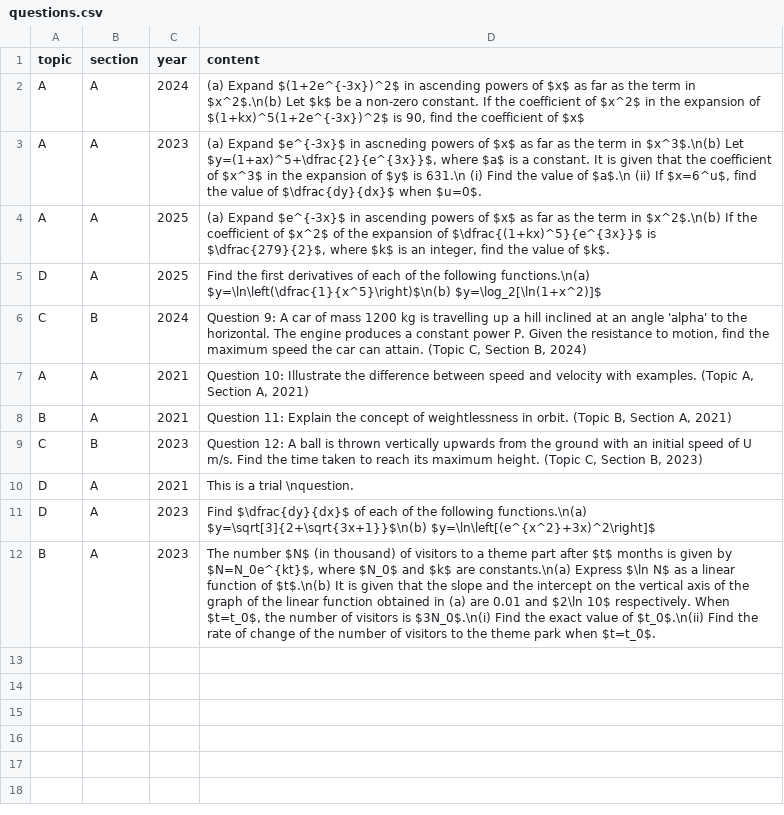
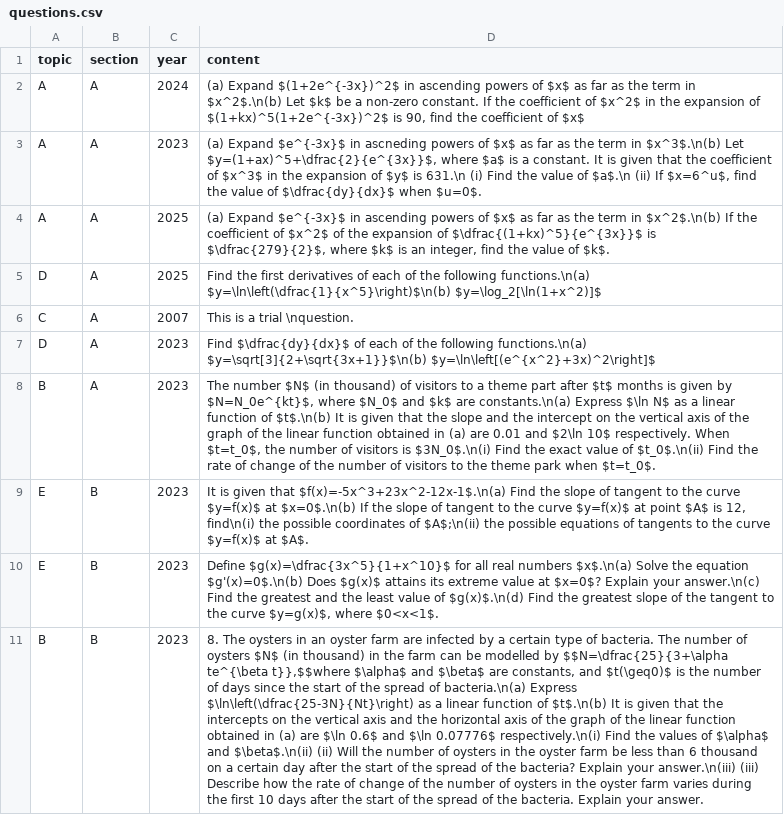
Before and after one commit to GHSMrAlvinChan/m1GHSpastpaperquestionbank, a CSV file: questions.csv, drawn as a sheet; removed rows and columns are numbered as before the commit, all else as after; the diff names each change by its address in the sheet, - before the commit and + after, or states it on an @@ line.

Commit message:
Update questions.csv

```diff
--- a/questions.csv
+++ b/questions.csv
-row 6: C | B | 2024 | Question 9: A car of mass 1200 kg is travelling up a hill inclined at an angle 'alpha' to the horizontal. The engine produces a constant power P. Given the resistance to motion, find the maximum speed the car can attain. (Topic C, Section B, 2024)
-row 7: A | A | 2021 | Question 10: Illustrate the difference between speed and velocity with examples. (Topic A, Section A, 2021)
-row 8: B | A | 2021 | Question 11: Explain the concept of weightlessness in orbit. (Topic B, Section A, 2021)
-row 9: C | B | 2023 | Question 12: A ball is thrown vertically upwards from the ground with an initial speed of U m/s. Find the time taken to reach its maximum height. (Topic C, Section B, 2023)
-A6 (topic): D
+A6 (topic): C
-C6 (year): 2021
+C6 (year): 2007
+row 9: E | B | 2023 | It is given that $f(x)=-5x^3+23x^2-12x-1$.\n(a) Find the slope of tangent to the curve $y=f(x)$ at $x=0$.\n(b) If the slope of tangent to the curve $y=f(x)$ at point $A$ is 12, find\n(i) the possible coordinates of $A$;\n(ii) the possible equations of tangents to the curve $y=f(x)$ at $A$.
+row 10: E | B | 2023 | Define $g(x)=\dfrac{3x^5}{1+x^10}$ for all real numbers $x$.\n(a) Solve the equation $g'(x)=0$.\n(b) Does $g(x)$ attains its extreme value at $x=0$? Explain your answer.\n(c) Find the greatest and the least value of $g(x)$.\n(d) Find the greatest slope of the tangent to the curve $y=g(x)$, where $0<x<1$.
+row 11: B | B | 2023 | 8. The oysters in an oyster farm are infected by a certain type of bacteria. The number of oysters $N$ (in thousand) in the farm can be modelled by $$N=\dfrac{25}{3+\alpha te^{\beta t}},$$where $\alpha$ and $\beta$ are constants, and $t(\geq0)$ is the number of days since the start of the spread of bacteria.\n(a) Express $\ln\left(\dfrac{25-3N}{Nt}\right) as a linear function of $t$.\n(b) It is given that the intercepts on the vertical axis and the horizontal axis of the graph of the linear function obtained in (a) are $\ln 0.6$ and $\ln 0.07776$ respectively.\n(i) Find the values of $\alpha$ and $\beta$.\n(ii) (ii) Will the number of oysters in the oyster farm be less than 6 thousand on a certain day after the start of the spread of the bacteria? Explain your answer.\n(iii) (iii) Describe how the rate of change of the number of oysters in the oyster farm varies during the first 10 days after the start of the spread of the bacteria. Explain your answer.
```
